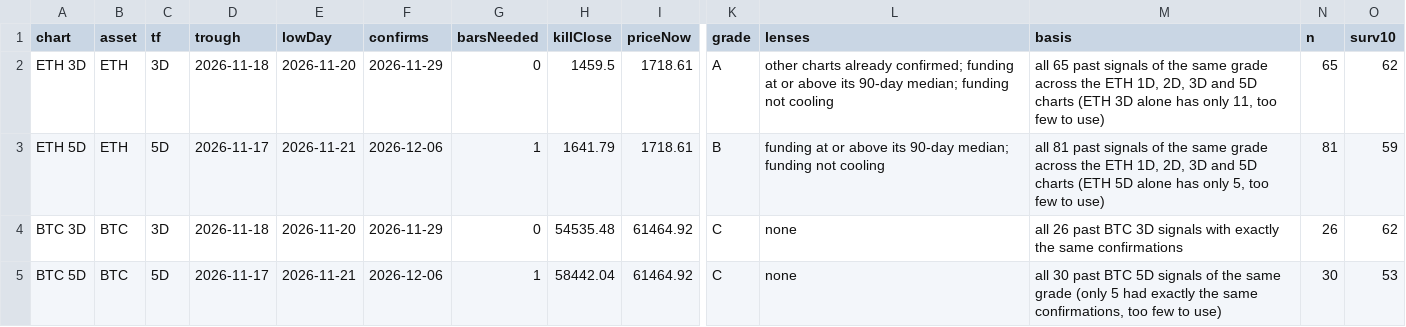
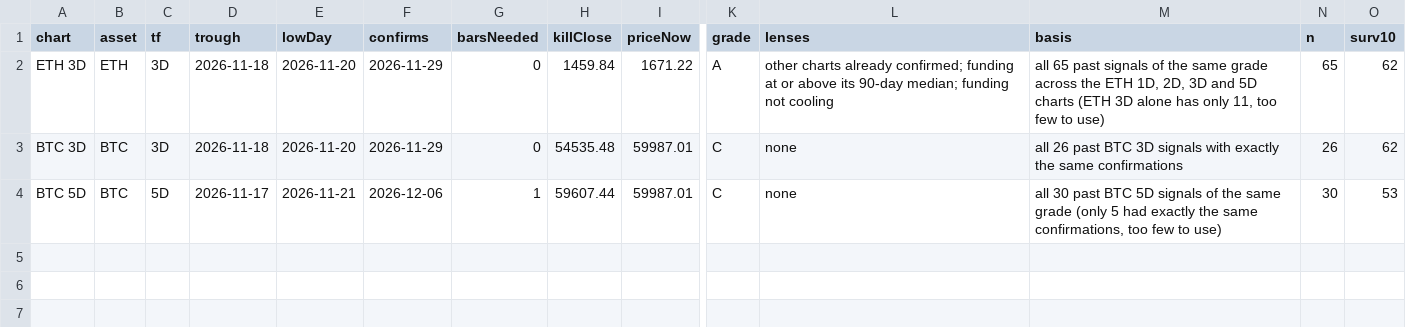
Before and after one commit to jaredbausch-ai/ctzb-data, a CSV file: datasets/cards.csv, drawn as a sheet; only a part is shown, gaps mark what is left out; removed rows and columns are numbered as before the commit, all else as after; rows hold the shown columns only; the diff names each change by its address in the sheet, - before the commit and + after, or states it on an @@ line.

```diff
--- a/datasets/cards.csv
+++ b/datasets/cards.csv
-H2 (killClose): 1459.5
+H2 (killClose): 1459.84
-I2 (priceNow): 1718.61
+I2 (priceNow): 1671.22
-row 3: ETH 5D | ETH | 5D | 2026-11-17 | 2026-11-21 | 2026-12-06 | 1 | 1641.79 | 1718.61 | B | funding at or above its 90-day median; funding not cooling | all 81 past signals of the same grade across the ETH 1D, 2D, 3D and 5D charts (ETH 5D alone has only 5, too few to use) | 81 | 59
-I3:I4 (priceNow): 61464.92
+I3:I4 (priceNow): 59987.01
-H4 (killClose): 58442.04
+H4 (killClose): 59607.44
```
Also changed, not shown: data/ETH_1D.csv, data/ETH_2D.csv, 46 other files.
